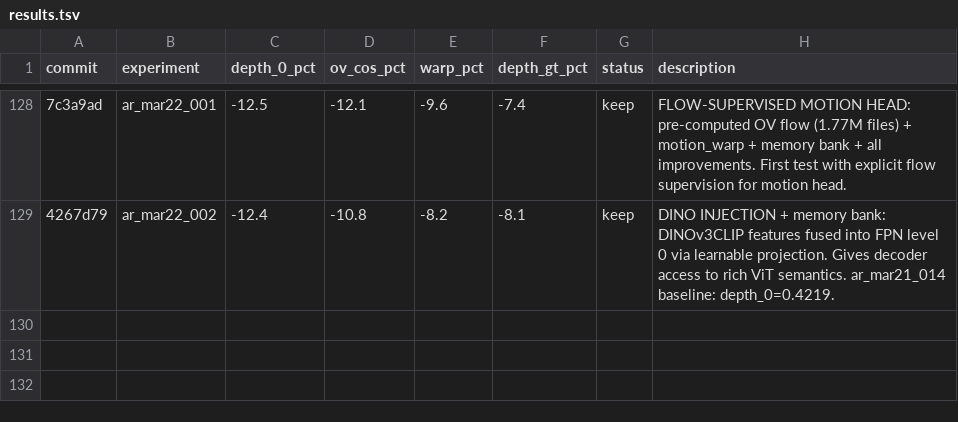
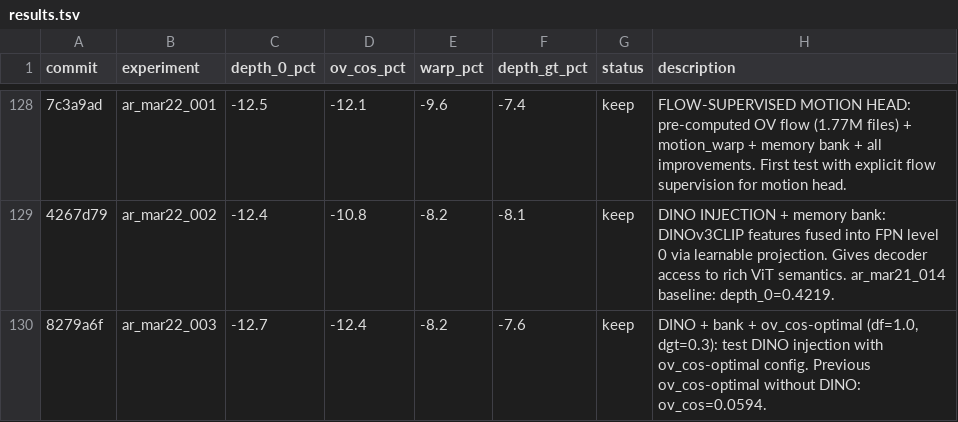
Before and after one commit to tier4/GaussTR, a TSV file: results.tsv, drawn as a sheet; only a part is shown, gaps mark what is left out; the diff names each change by its address in the sheet, - before the commit and + after, or states it on an @@ line.

Commit message:
results: DINO + bank + ov_cos-optimal: depth_0=0.4188 (NEW BEST!)
Combined innovations: DINO injection + memory bank + ov_cos-optimal
config gives best-ever depth_0=0.4188 (-18% from original 0.5101)
with ov_cos=0.0595 (nearly as good as original 0.0601).

Progress: 0.5101 → 0.4386 (Gaussians) → 0.4219 (bank) → 0.4188 (DINO)

```diff
--- a/results.tsv
+++ b/results.tsv
+row 130: 8279a6f | ar_mar22_003 | -12.7 | -12.4 | -8.2 | -7.6 | keep | DINO + bank + ov_cos-optimal (df=1.0, dgt=0.3): test DINO injection with ov_cos-optimal config. Previous ov_cos-optimal without DINO: ov_cos=0.0594.
```
